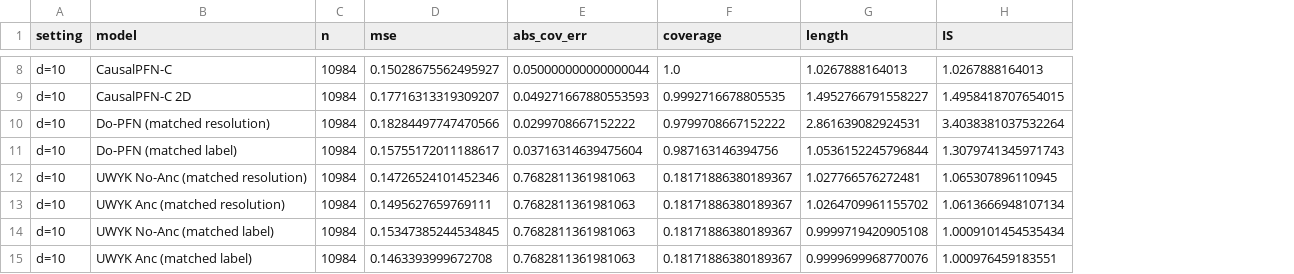
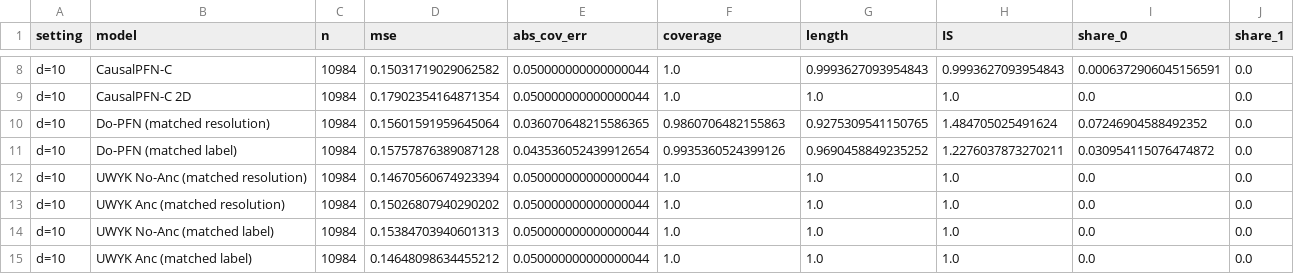
Before and after one commit to FurkanDanisman/CFM-for-Decision-Makers, a CSV file: revision/results/d262t1/bodik_twins_cf.csv, drawn as a sheet; only a part is shown, gaps mark what is left out; the diff covers the shown part only; the diff names each change by its address in the sheet, - before the commit and + after, or states it on an @@ line.

Commit message:
d262t1: Bodik Twins counterfactual prediction (MSE, coverage, length, IS_0.05)

```diff
--- a/revision/results/d262t1/bodik_twins_cf.csv
+++ b/revision/results/d262t1/bodik_twins_cf.csv
+column I (share_0), rows 8-15: 0.0006372906045156591 | 0.0 | 0.07246904588492352 | 0.030954115076474872 | 0.0 | 0.0 | 0.0 | 0.0
+column J (share_1), rows 8-15: all 0.0
-D8 (mse): 0.15028675562495927
+D8 (mse): 0.15031719029062582
-G8 (length): 1.0267888164013
+G8 (length): 0.9993627093954843
-H8 (IS): 1.0267888164013
+H8 (IS): 0.9993627093954843
-D9 (mse): 0.17716313319309207
+D9 (mse): 0.17902354164871354
-E9 (abs_cov_err): 0.049271667880553593
+E9 (abs_cov_err): 0.050000000000000044
-F9 (coverage): 0.9992716678805535
+F9 (coverage): 1.0
-G9 (length): 1.4952766791558227
+G9 (length): 1.0
-H9 (IS): 1.4958418707654015
+H9 (IS): 1.0
-D10 (mse): 0.18284497747470566
+D10 (mse): 0.15601591959645064
-E10 (abs_cov_err): 0.0299708667152222
+E10 (abs_cov_err): 0.036070648215586365
-F10 (coverage): 0.9799708667152222
+F10 (coverage): 0.9860706482155863
-G10 (length): 2.861639082924531
+G10 (length): 0.9275309541150765
-H10 (IS): 3.4038381037532264
+H10 (IS): 1.484705025491624
-D11 (mse): 0.15755172011188617
+D11 (mse): 0.15757876389087128
-E11 (abs_cov_err): 0.03716314639475604
+E11 (abs_cov_err): 0.043536052439912654
-F11 (coverage): 0.987163146394756
+F11 (coverage): 0.9935360524399126
-G11 (length): 1.0536152245796844
+G11 (length): 0.9690458849235252
-H11 (IS): 1.3079741345971743
+H11 (IS): 1.2276037873270211
-D12 (mse): 0.14726524101452346
+D12 (mse): 0.14670560674923394
-E12:E15 (abs_cov_err): 0.7682811361981063
+E12:E15 (abs_cov_err): 0.050000000000000044
-F12:F15 (coverage): 0.18171886380189367
+F12:F15 (coverage): 1.0
-G12 (length): 1.027766576272481
+G12 (length): 1.0
-H12 (IS): 1.065307896110945
+H12 (IS): 1.0
-D13 (mse): 0.1495627659769111
+D13 (mse): 0.15026807940290202
-G13 (length): 1.0264709961155702
+G13 (length): 1.0
-H13 (IS): 1.0613666948107134
+H13 (IS): 1.0
-D14 (mse): 0.15347385244534845
+D14 (mse): 0.15384703940601313
-G14 (length): 0.9999719420905108
+G14 (length): 1.0
-H14 (IS): 1.0009101454535434
+H14 (IS): 1.0
-D15 (mse): 0.1463393999672708
+D15 (mse): 0.14648098634455212
-G15 (length): 0.9999699968770076
+G15 (length): 1.0
-H15 (IS): 1.000976459183551
+H15 (IS): 1.0
```
Also changed, not shown: 130 edited cells elsewhere in this file, 1 other file.
